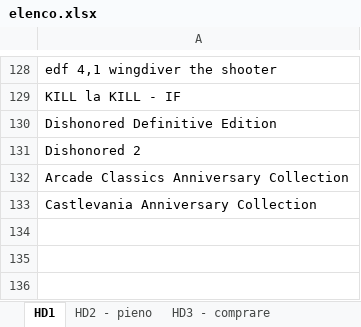
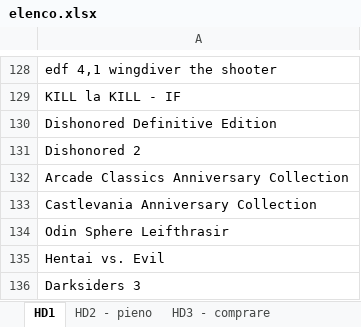
Before and after one commit to omega9999/psn-java, an Excel workbook: elenco.xlsx, sheet HD1, drawn as a sheet; only a part is shown, gaps mark what is left out; values as stored, in another font and other column widths than the file's, no borders; the diff names each change by its address in the sheet, - before the commit and + after, or states it on an @@ line.

Commit message:
aggiunte

```diff
--- a/elenco.xlsx (sheet HD1)
+++ b/elenco.xlsx (sheet HD1)
+row 134: Odin Sphere Leifthrasir
+row 135: Hentai vs. Evil
+row 136: Darksiders 3
```
